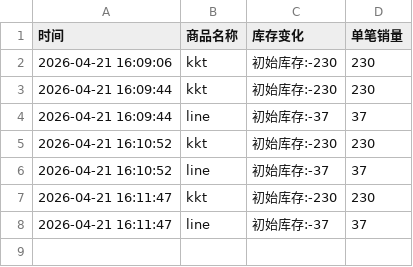
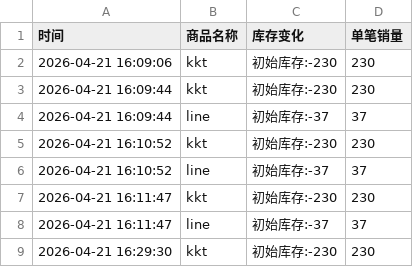
Before and after one commit to yuiki001/kiiikiii_br0423, a CSV file: kiiikiii_kya线上个签.csv, drawn as a sheet; the diff names each change by its address in the sheet, - before the commit and + after, or states it on an @@ line.

Commit message:
自动更新数据 2026-04-21 16:29:31

```diff
--- a/kiiikiii_kya线上个签.csv
+++ b/kiiikiii_kya线上个签.csv
+row 9: 2026-04-21 16:29:30 | kkt | 初始库存:-230 | 230
```
